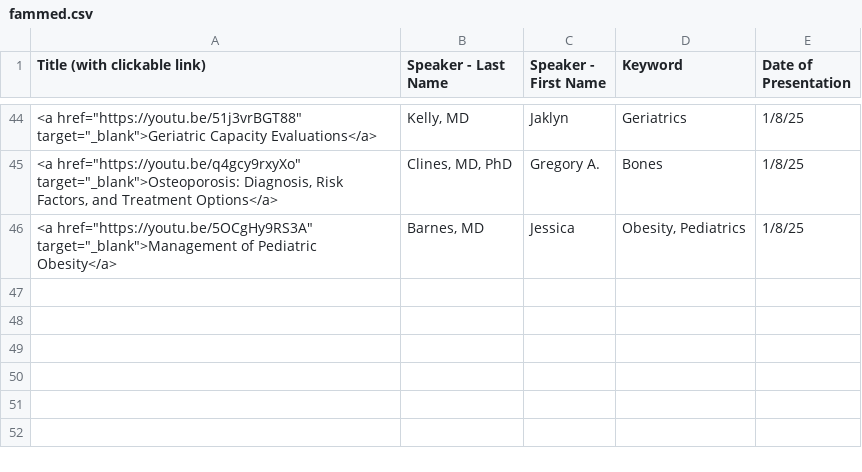
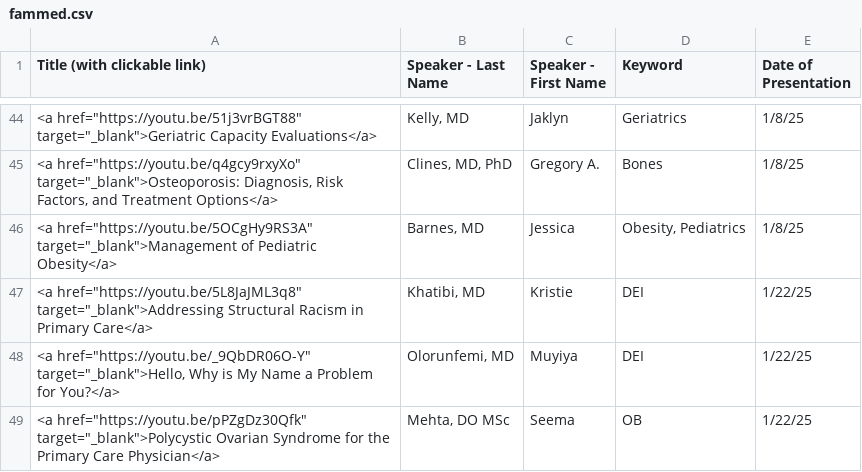
Before and after one commit to joshbudde/joshbudde.github.io, a CSV file: webcasts/fammed.csv, drawn as a sheet; only a part is shown, gaps mark what is left out.

Commit message:
1-22-25

```diff
--- a/webcasts/fammed.csv
+++ b/webcasts/fammed.csv
@@ -46 +46,4 @@ Title (with clickable link),Speaker - Last Name,Speaker - First Name,Keyword,Dat
 "<a href=""https://youtu.be/5OCgHy9RS3A"" target=""_blank"">Management of Pediatric Obesity</a>","Barnes, MD",Jessica,"Obesity, Pediatrics",1/8/25
+"<a href=""https://youtu.be/5L8JaJML3q8"" target=""_blank"">Addressing Structural Racism in Primary Care</a>","Khatibi, MD",Kristie,DEI,1/22/25
+"<a href=""https://youtu.be/_9QbDR06O-Y"" target=""_blank"">Hello, Why is My Name a Problem for You?</a>","Olorunfemi, MD",Muyiya,DEI,1/22/25
+"<a href=""https://youtu.be/pPZgDz30Qfk"" target=""_blank"">Polycystic Ovarian Syndrome for the Primary Care Physician</a>","Mehta, DO MSc",Seema,OB,1/22/25
```
